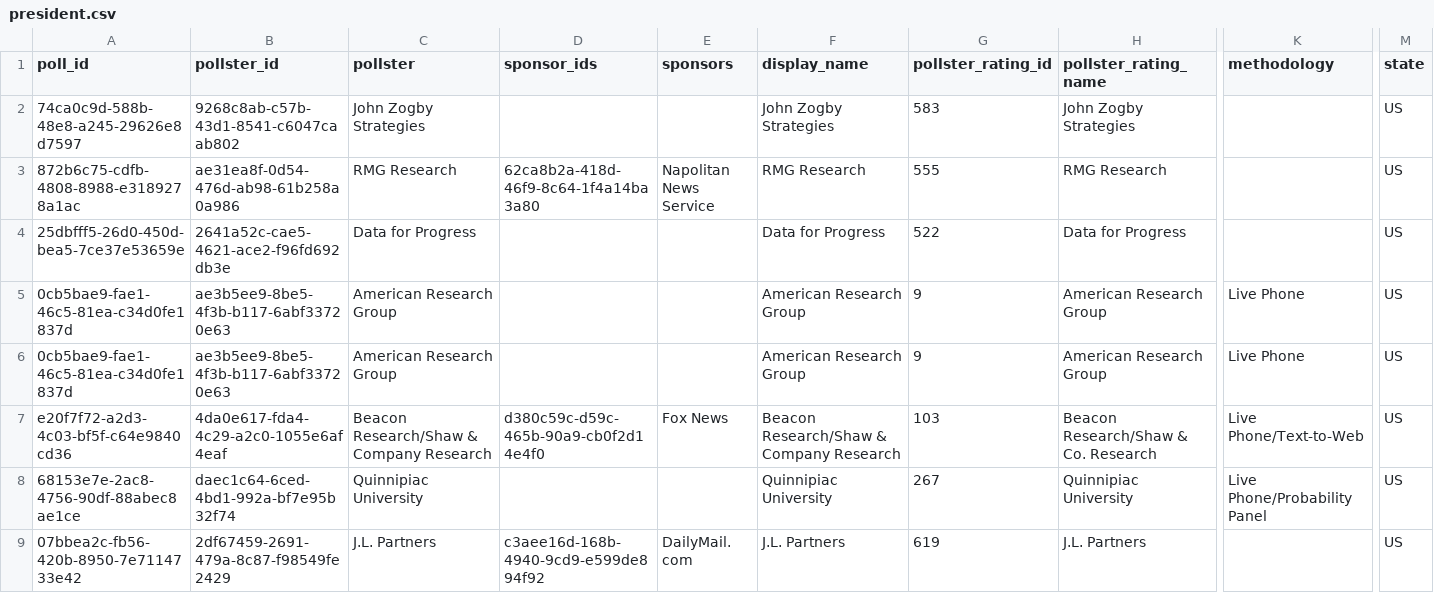
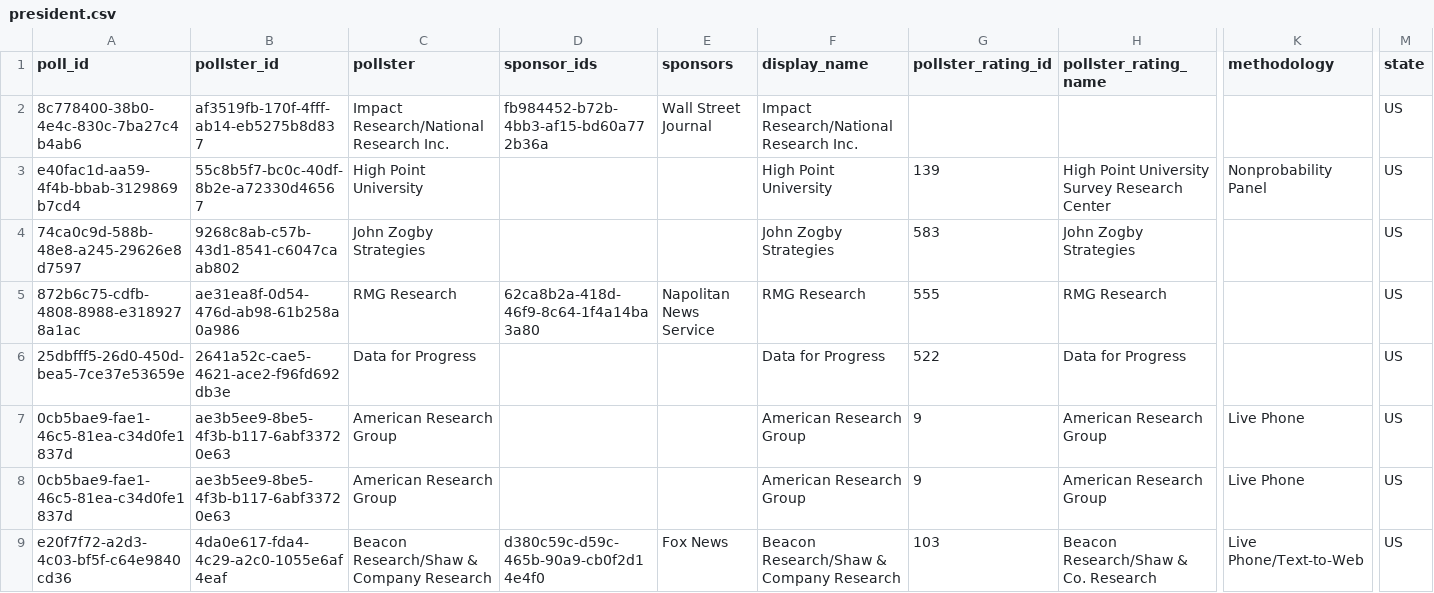
Before and after one commit to davidmold/spockpoll, a CSV file: president.csv, drawn as a sheet; only a part is shown, gaps mark what is left out; the shorter side is filled out with more unchanged rows; rows hold the shown columns only; the diff names each change by its address in the sheet, - before the commit and + after, or states it on an @@ line.

```diff
--- a/president.csv
+++ b/president.csv
+row 2: 8c778400-38b0-4e4c-830c-7ba27c4b4ab6 | af3519fb-170f-4fff-ab14-eb5275b8d837 | Impact Research/National Research Inc. | fb984452-b72b-4bb3-af15-bd60a772b36a | Wall Street Journal | Impact Research/National Research Inc. |  |  |  | US
+row 3: e40fac1d-aa59-4f4b-bbab-3129869b7cd4 | 55c8b5f7-bc0c-40df-8b2e-a72330d46567 | High Point University |  |  | High Point University | 139 | High Point University Survey Research Center | Nonprobability Panel | US
```
